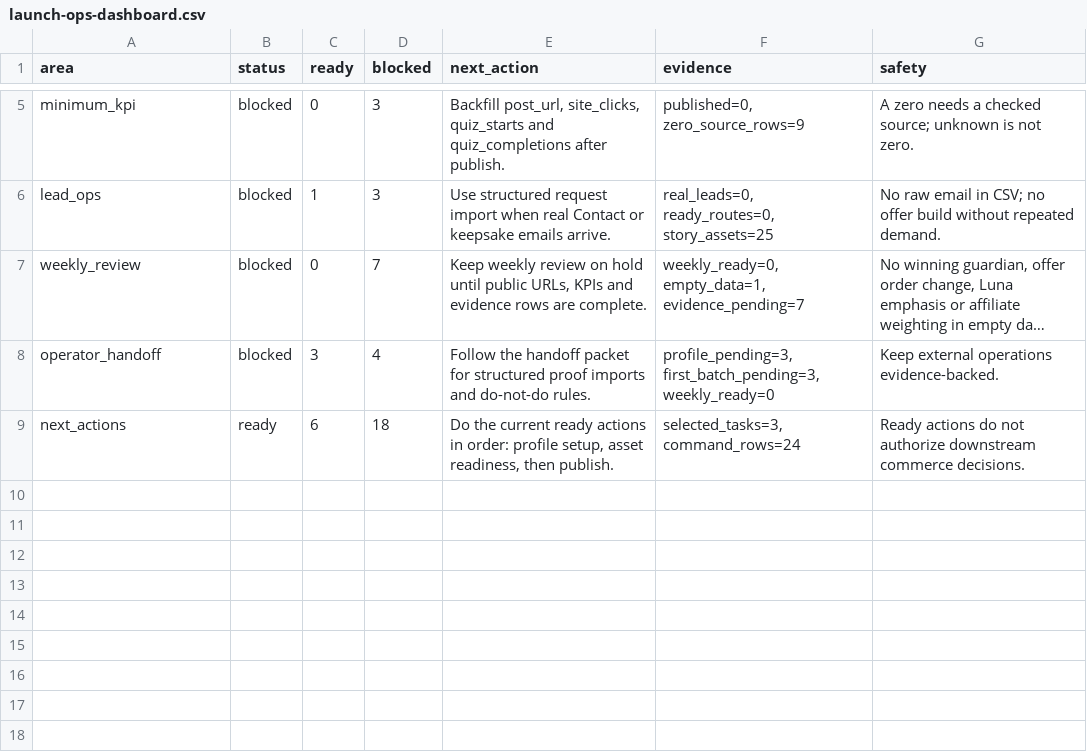
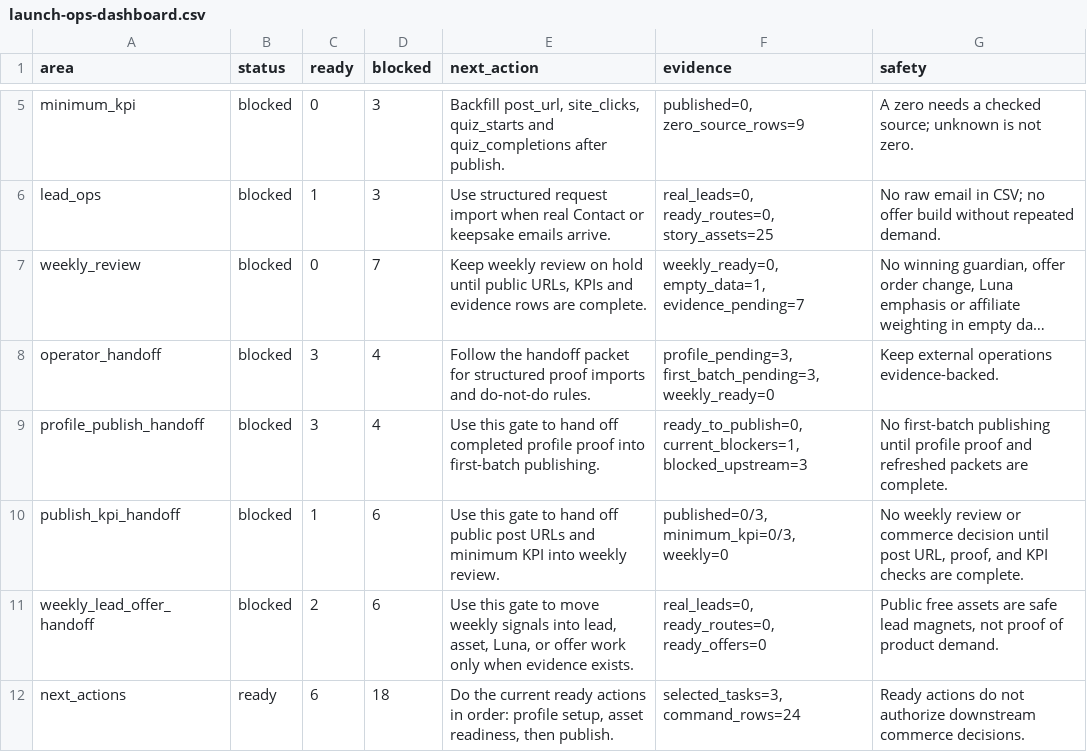
Before and after one commit to Arthur0858/love-language, a CSV file: docs/promotion/first-round/launch-ops-dashboard.csv, drawn as a sheet; only a part is shown, gaps mark what is left out; long unchanged cells end in …; the diff names each change by its address in the sheet, - before the commit and + after, or states it on an @@ line.

Commit message:
Surface handoff gates in launch dashboard

```diff
--- a/docs/promotion/first-round/launch-ops-dashboard.csv
+++ b/docs/promotion/first-round/launch-ops-dashboard.csv
+row 9: profile_publish_handoff | blocked | 3 | 4 | Use this gate to hand off completed profile proof into first-batch publishing. | ready_to_publish=0, current_blockers=1, blocked_upstream=3 | No first-batch publishing until profile proof and refreshed packets are complete.
+row 10: publish_kpi_handoff | blocked | 1 | 6 | Use this gate to hand off public post URLs and minimum KPI into weekly review. | published=0/3, minimum_kpi=0/3, weekly=0 | No weekly review or commerce decision until post URL, proof, and KPI checks are complete.
+row 11: weekly_lead_offer_handoff | blocked | 2 | 6 | Use this gate to move weekly signals into lead, asset, Luna, or offer work only when evidence exists. | real_leads=0, ready_routes=0, ready_offers=0 | Public free assets are safe lead magnets, not proof of product demand.
```
Also changed, not shown: 4 other files.
